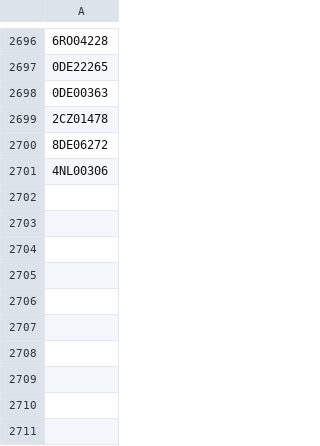
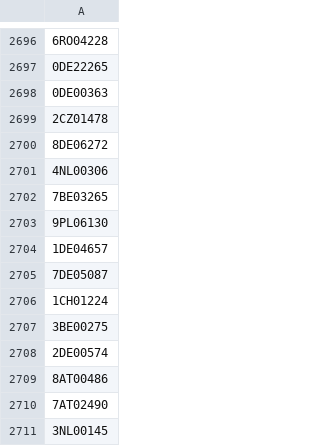
Before and after one commit to valdal14/olympy, a CSV file: dataset_olympians.csv, drawn as a sheet; only a part is shown, gaps mark what is left out; the diff names each change by its address in the sheet, - before the commit and + after, or states it on an @@ line.

Commit message:
Automated CSV data append at 2026-03-27T22:00:00+00:00

```diff
--- a/dataset_olympians.csv
+++ b/dataset_olympians.csv
+row 2702: 7BE03265
+row 2703: 9PL06130
+row 2704: 1DE04657
+row 2705: 7DE05087
+row 2706: 1CH01224
+row 2707: 3BE00275
+row 2708: 2DE00574
+row 2709: 8AT00486
+row 2710: 7AT02490
+row 2711: 3NL00145
```
